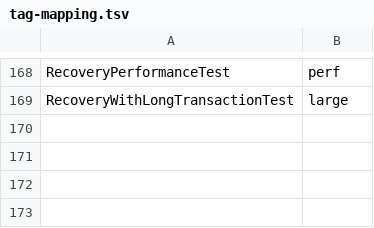
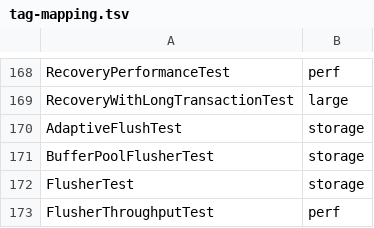
Before and after one commit to Reider85/dieseldb, a TSV file: scripts/tag-mapping.tsv, drawn as a sheet; only a part is shown, gaps mark what is left out.

Commit message:
3.2.81 Prompt 4 #20: Background page flusher - BufferPoolFlusher + AdaptiveFlushStrategy (dirty ratio >25% -> interval x0.5, <5% -> x2, clamp [10ms,60s]), WAL-before-page rule (skip pageLSN > lastFlushedLsn), pinned-page skip, JMX BufferPoolFlusherMXBean metrics (bufferpool.dirty.pages, flusher.duration.ms), DatabaseServer lifecycle wiring + 4 bufferpool.* config keys; 31 new tests (AdaptiveFlushTest 10, BufferPoolFlusherTest 9, FlusherTest 50k no-commit kill-restart acceptance, FlusherThroughputTest <=10% drop); gates: compile OK, isolated 19/0/0, fast 429/0/0, large 20/0/0 BUILD SUCCESS; timing compare FAILED with machine-drift noise - flusher inert in timing runs (0 start logs), run-to-run flagged sets differ, A/B git-stash proved clean HEAD slower (1.91x vs 1.26x on the same join); committed with red gate per user decision, baseline not re-seeded

```diff
--- a/scripts/tag-mapping.tsv
+++ b/scripts/tag-mapping.tsv
@@ -169 +169,5 @@ RecoveryPerformanceTest	perf
 RecoveryWithLongTransactionTest	large
+AdaptiveFlushTest	storage
+BufferPoolFlusherTest	storage
+FlusherTest	storage
+FlusherThroughputTest	perf
```
Also changed, not shown: 17 other files.
